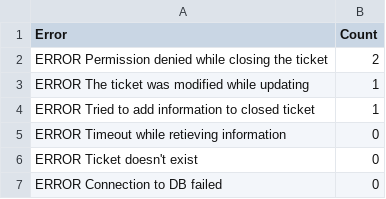
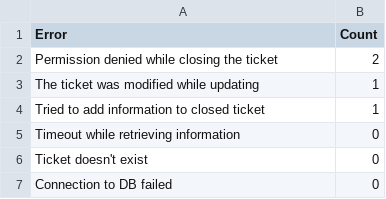
Before and after one commit to marshmallow641/CourseraPractice, a CSV file: final_project/error_message.csv, drawn as a sheet.

```diff
--- a/final_project/error_message.csv
+++ b/final_project/error_message.csv
@@ -1,7 +1,7 @@
 Error,Count
-ERROR Permission denied while closing the ticket,2
-ERROR The ticket was modified while updating,1
-ERROR Tried to add information to closed ticket,1
-ERROR Timeout while retieving information,0
-ERROR Ticket doesn't exist,0
-ERROR Connection to DB failed,0
+Permission denied while closing the ticket,2
+The ticket was modified while updating,1
+Tried to add information to closed ticket,1
+Timeout while retrieving information,0
+Ticket doesn't exist,0
+Connection to DB failed,0
```
Also changed, not shown: 1 other file.
